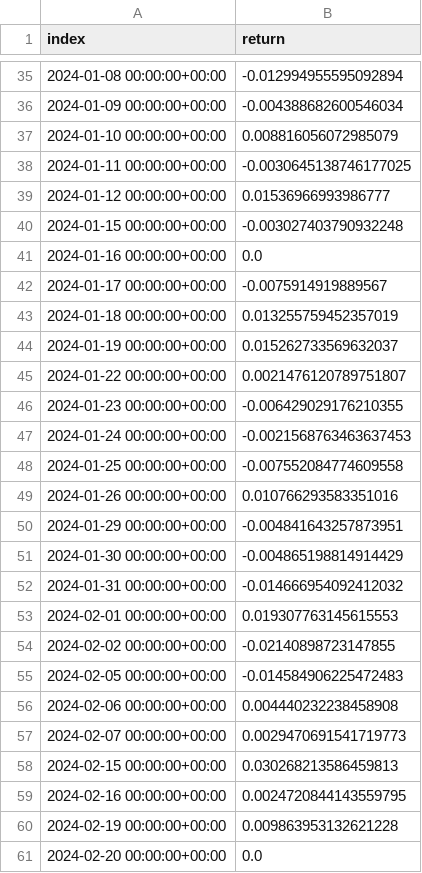
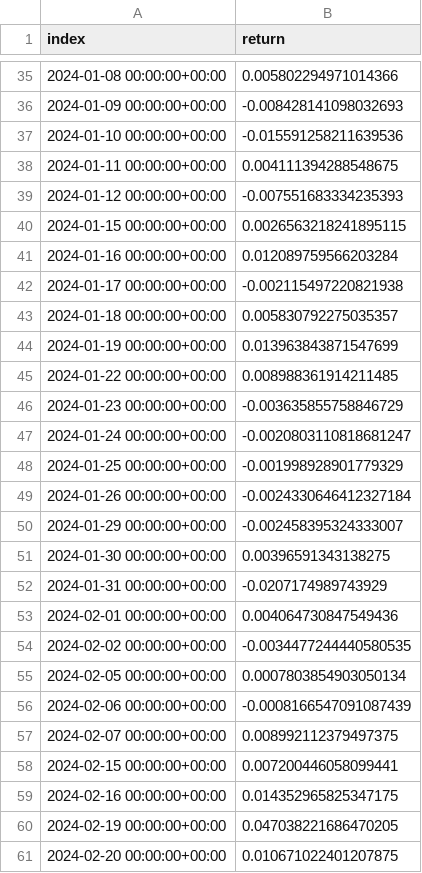
Before and after one commit to lucarios1701/bt_main, a CSV file: backtesting_results/returns.csv, drawn as a sheet; only a part is shown, gaps mark what is left out; the diff covers the shown part only.

```diff
--- a/backtesting_results/returns.csv
+++ b/backtesting_results/returns.csv
@@ -35,27 +35,27 @@ index,return
-2024-01-08 00:00:00+00:00,-0.012994955595092894
-2024-01-09 00:00:00+00:00,-0.004388682600546034
-2024-01-10 00:00:00+00:00,0.008816056072985079
-2024-01-11 00:00:00+00:00,-0.0030645138746177025
-2024-01-12 00:00:00+00:00,0.01536966993986777
-2024-01-15 00:00:00+00:00,-0.003027403790932248
-2024-01-16 00:00:00+00:00,0.0
-2024-01-17 00:00:00+00:00,-0.0075914919889567
-2024-01-18 00:00:00+00:00,0.013255759452357019
-2024-01-19 00:00:00+00:00,0.015262733569632037
-2024-01-22 00:00:00+00:00,0.0021476120789751807
-2024-01-23 00:00:00+00:00,-0.006429029176210355
-2024-01-24 00:00:00+00:00,-0.0021568763463637453
-2024-01-25 00:00:00+00:00,-0.007552084774609558
-2024-01-26 00:00:00+00:00,0.010766293583351016
-2024-01-29 00:00:00+00:00,-0.004841643257873951
-2024-01-30 00:00:00+00:00,-0.004865198814914429
-2024-01-31 00:00:00+00:00,-0.014666954092412032
-2024-02-01 00:00:00+00:00,0.019307763145615553
-2024-02-02 00:00:00+00:00,-0.02140898723147855
-2024-02-05 00:00:00+00:00,-0.014584906225472483
-2024-02-06 00:00:00+00:00,0.004440232238458908
-2024-02-07 00:00:00+00:00,0.0029470691541719773
-2024-02-15 00:00:00+00:00,0.030268213586459813
-2024-02-16 00:00:00+00:00,0.0024720844143559795
-2024-02-19 00:00:00+00:00,0.009863953132621228
-2024-02-20 00:00:00+00:00,0.0
+2024-01-08 00:00:00+00:00,0.005802294971014366
+2024-01-09 00:00:00+00:00,-0.008428141098032693
+2024-01-10 00:00:00+00:00,-0.015591258211639536
+2024-01-11 00:00:00+00:00,0.004111394288548675
+2024-01-12 00:00:00+00:00,-0.007551683334235393
+2024-01-15 00:00:00+00:00,0.0026563218241895115
+2024-01-16 00:00:00+00:00,0.012089759566203284
+2024-01-17 00:00:00+00:00,-0.002115497220821938
+2024-01-18 00:00:00+00:00,0.005830792275035357
+2024-01-19 00:00:00+00:00,0.013963843871547699
+2024-01-22 00:00:00+00:00,0.008988361914211485
+2024-01-23 00:00:00+00:00,-0.003635855758846729
+2024-01-24 00:00:00+00:00,-0.0020803110818681247
+2024-01-25 00:00:00+00:00,-0.001998928901779329
+2024-01-26 00:00:00+00:00,-0.0024330646412327184
+2024-01-29 00:00:00+00:00,-0.002458395324333007
+2024-01-30 00:00:00+00:00,0.00396591343138275
+2024-01-31 00:00:00+00:00,-0.0207174989743929
+2024-02-01 00:00:00+00:00,0.004064730847549436
+2024-02-02 00:00:00+00:00,-0.0034477244440580535
+2024-02-05 00:00:00+00:00,0.0007803854903050134
+2024-02-06 00:00:00+00:00,-0.0008166547091087439
+2024-02-07 00:00:00+00:00,0.008992112379497375
+2024-02-15 00:00:00+00:00,0.007200446058099441
+2024-02-16 00:00:00+00:00,0.014352965825347175
+2024-02-19 00:00:00+00:00,0.047038221686470205
+2024-02-20 00:00:00+00:00,0.010671022401207875
```
Also changed, not shown: 29 added rows and 33 edited cells elsewhere in this file, backtesting_results/positions.csv, 9 other files.
